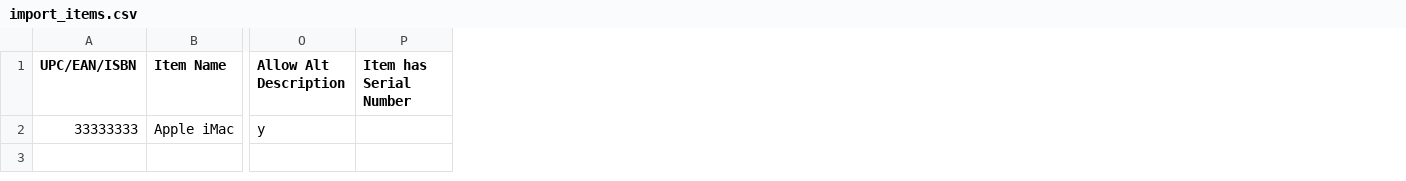
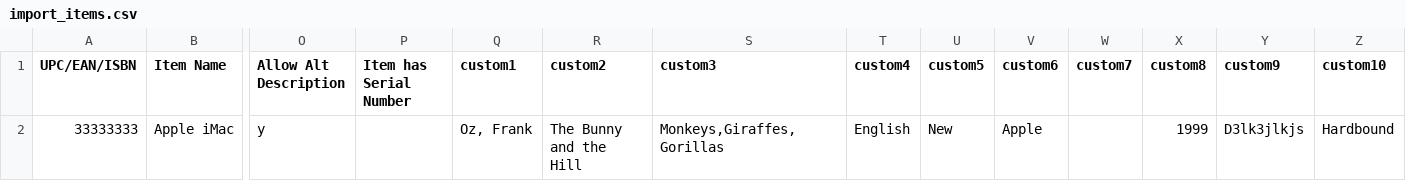
Before and after one commit to opensourcepos/opensourcepos, a CSV file: import_items.csv, drawn as a sheet; only a part is shown, gaps mark what is left out; the diff names each change by its address in the sheet, - before the commit and + after, or states it on an @@ line.

Commit message:
Updated /import_items.csv template to reflect additional fields added
git-svn-id: svn+ssh://jekkos@svn.code.sf.net/p/opensourcepos/code/@59 c3eb156b-1dc0-44e1-88ae-e38439141b53

```diff
--- a/import_items.csv
+++ b/import_items.csv
+column Q (custom1), row 2: Oz, Frank
+column R (custom2), row 2: The Bunny and the Hill
+column S (custom3), row 2: Monkeys,Giraffes,Gorillas
+column T (custom4), row 2: English
+column U (custom5), row 2: New
+column V (custom6), row 2: Apple
+column W (custom7), empty
+column X (custom8), row 2: 1999
+column Y (custom9), row 2: D3lk3jlkjs
+column Z (custom10), row 2: Hardbound
```
